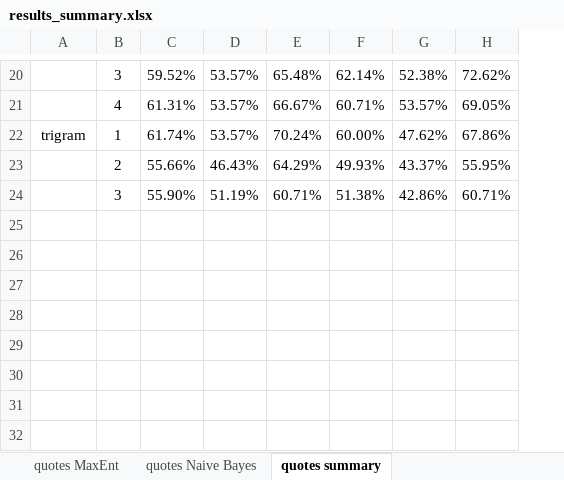
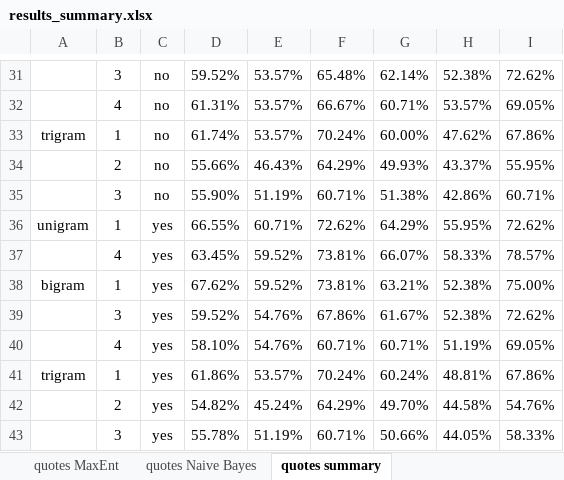
Before and after one commit to amkahn/multilingual-sentiment, an Excel workbook: results_summary.xlsx, sheet quotes summary, drawn as a sheet; only a part is shown, gaps mark what is left out; values as stored, in another font and other column widths than the file's, no borders; the diff covers the shown part only; the diff names each change by its address in the sheet, - before the commit and + after, or states it on an @@ line.

```diff
--- a/results_summary.xlsx (sheet quotes summary)
+++ b/results_summary.xlsx (sheet quotes summary)
+column C, rows 31-35: all no
+row 36: unigram | 1 | yes | 66.55% | 60.71% | 72.62% | 64.29% | 55.95% | 72.62%
+row 37:  | 4 | yes | 63.45% | 59.52% | 73.81% | 66.07% | 58.33% | 78.57%
+row 38: bigram | 1 | yes | 67.62% | 59.52% | 73.81% | 63.21% | 52.38% | 75.00%
+row 39:  | 3 | yes | 59.52% | 54.76% | 67.86% | 61.67% | 52.38% | 72.62%
+row 40:  | 4 | yes | 58.10% | 54.76% | 60.71% | 60.71% | 51.19% | 69.05%
+row 41: trigram | 1 | yes | 61.86% | 53.57% | 70.24% | 60.24% | 48.81% | 67.86%
+row 42:  | 2 | yes | 54.82% | 45.24% | 64.29% | 49.70% | 44.58% | 54.76%
+row 43:  | 3 | yes | 55.78% | 51.19% | 60.71% | 50.66% | 44.05% | 58.33%
```
Also changed, not shown: 11 added rows elsewhere in this sheet, sheet movie reviews summary.
